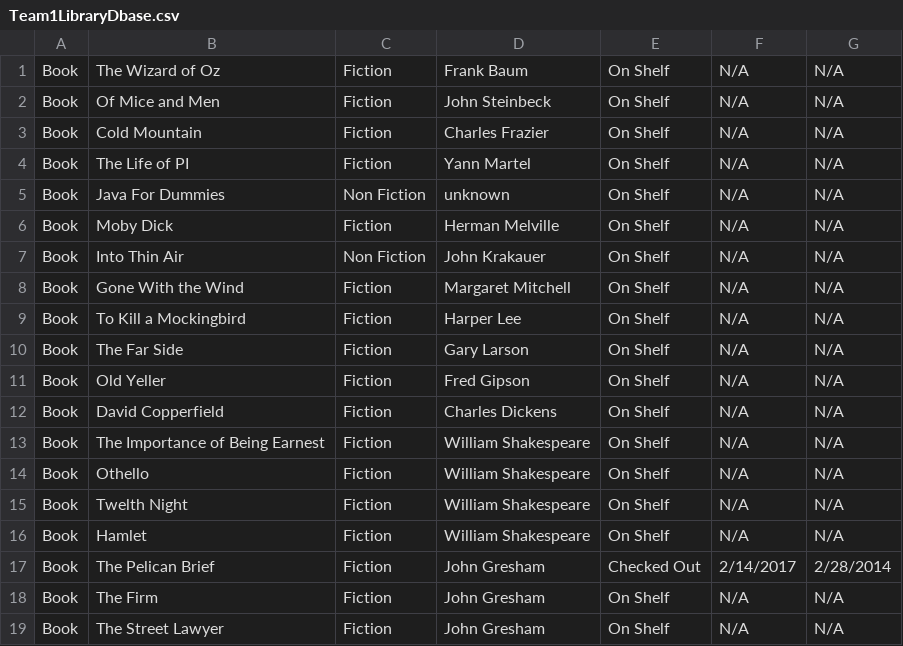
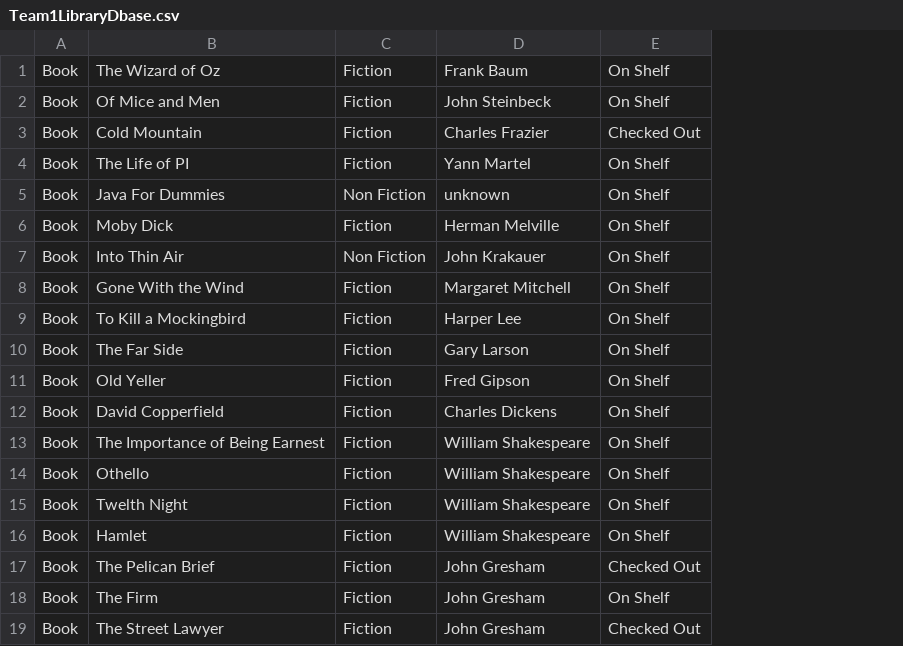
Before and after one commit to NewWorldCoder/Team1Midterm, a CSV file: docs/Team1LibraryDbase.csv, drawn as a sheet; the diff names each change by its address in the sheet, - before the commit and + after, or states it on an @@ line.

```diff
--- a/docs/Team1LibraryDbase.csv
+++ b/docs/Team1LibraryDbase.csv
-column F, rows 1-19: N/A | N/A | N/A | N/A | N/A | N/A | N/A | N/A | N/A | N/A | N/A | N/A | N/A | N/A | N/A | N/A | 2/14/2017 | N/A | N/A
-column G, rows 1-19: N/A | N/A | N/A | N/A | N/A | N/A | N/A | N/A | N/A | N/A | N/A | N/A | N/A | N/A | N/A | N/A | 2/28/2014 | N/A | N/A
-E3: On Shelf
+E3: Checked Out
-E19: On Shelf
+E19: Checked Out
```
Also changed, not shown: 2 other files.
